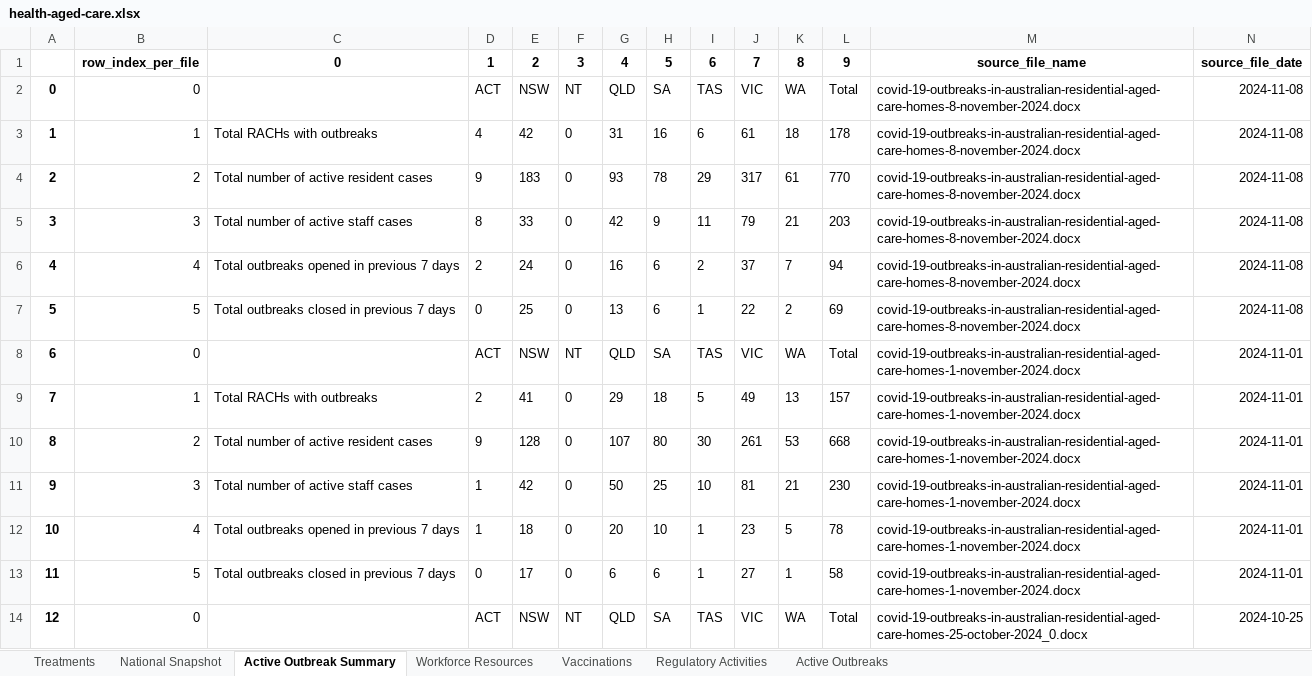
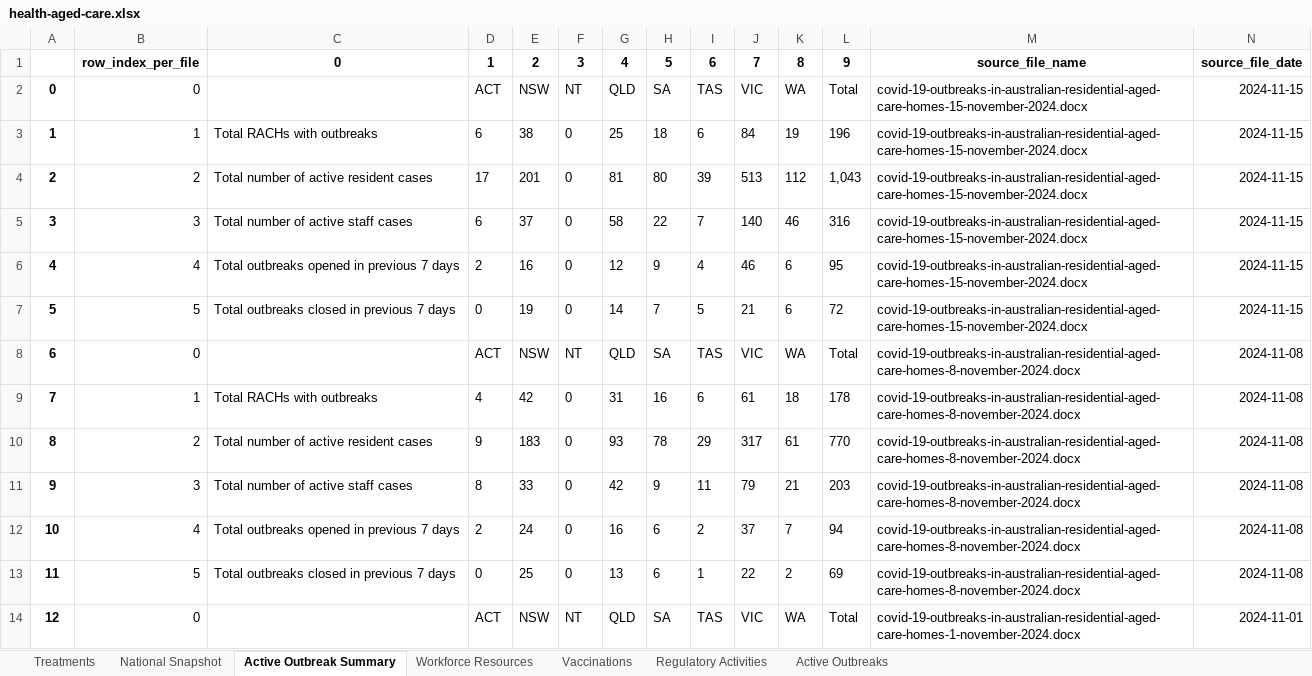
Before and after one commit to Mike-Honey/covid-19-au-vaccinations, an Excel workbook: health-aged-care/health-aged-care.xlsx, sheet Active Outbreak Summary, drawn as a sheet; only a part is shown; the shorter side is filled out with more unchanged rows; values as stored, in another font and other column widths than the file's, no borders; addresses are those after the commit; the diff names each change by its address in the sheet, - before the commit and + after, or states it on an @@ line.

```diff
--- a/health-aged-care/health-aged-care.xlsx (sheet Active Outbreak Summary)
+++ b/health-aged-care/health-aged-care.xlsx (sheet Active Outbreak Summary)
+row 2: 0 | 0 |  | ACT | NSW | NT | QLD | SA | TAS | VIC | WA | Total | covid-19-outbreaks-in-australian-residential-aged-care-homes-15-november-2024.docx | 2024-11-15
+row 3: 1 | 1 | Total RACHs with outbreaks | 6 | 38 | 0 | 25 | 18 | 6 | 84 | 19 | 196 | covid-19-outbreaks-in-australian-residential-aged-care-homes-15-november-2024.docx | 2024-11-15
+row 4: 2 | 2 | Total number of active resident cases | 17 | 201 | 0 | 81 | 80 | 39 | 513 | 112 | 1,043 | covid-19-outbreaks-in-australian-residential-aged-care-homes-15-november-2024.docx | 2024-11-15
+row 5: 3 | 3 | Total number of active staff cases | 6 | 37 | 0 | 58 | 22 | 7 | 140 | 46 | 316 | covid-19-outbreaks-in-australian-residential-aged-care-homes-15-november-2024.docx | 2024-11-15
+row 6: 4 | 4 | Total outbreaks opened in previous 7 days | 2 | 16 | 0 | 12 | 9 | 4 | 46 | 6 | 95 | covid-19-outbreaks-in-australian-residential-aged-care-homes-15-november-2024.docx | 2024-11-15
+row 7: 5 | 5 | Total outbreaks closed in previous 7 days | 0 | 19 | 0 | 14 | 7 | 5 | 21 | 6 | 72 | covid-19-outbreaks-in-australian-residential-aged-care-homes-15-november-2024.docx | 2024-11-15
@@ column A renumbered from row 8 down @@
```
Also changed, not shown: sheet Active Outbreaks, sheet Vaccinations, sheet National Snapshot, sheet Regulatory Activities, sheet Workforce Resources, sheet Treatments, 2 other files.
